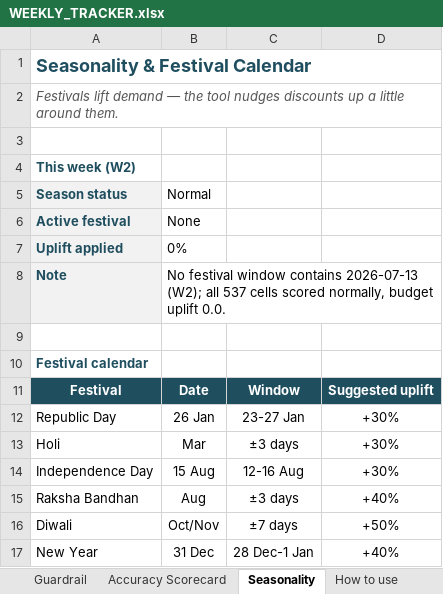
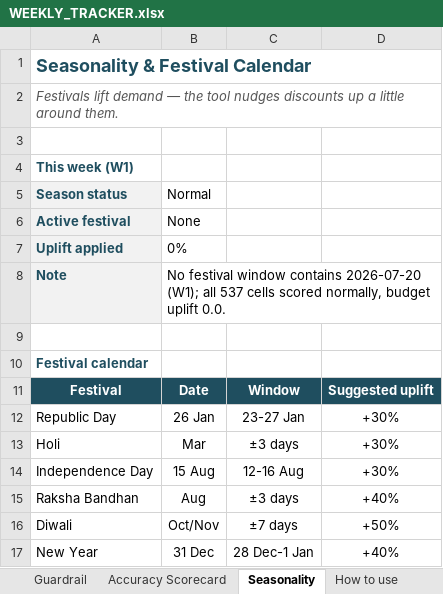
Before and after one commit to mr-pragadeeshwaran/Project---Discount-Optimizer-New-Version, an Excel workbook: DISCOUNT_PLAN/WEEKLY_TRACKER.xlsx, sheet Seasonality, drawn as a sheet; values as stored, in another font and other column widths than the file's, no borders; the diff names each change by its address in the sheet, - before the commit and + after, or states it on an @@ line.

```diff
--- a/DISCOUNT_PLAN/WEEKLY_TRACKER.xlsx (sheet Seasonality)
+++ b/DISCOUNT_PLAN/WEEKLY_TRACKER.xlsx (sheet Seasonality)
-A4: This week (W2)
+A4: This week (W1)
-B8: …window contains 2026-07-13 (W2); all 537…
+B8: …window contains 2026-07-20 (W1); all 537…
```
Also changed, not shown: sheet How to use, sheet Weekly Plan, 3 other files.
